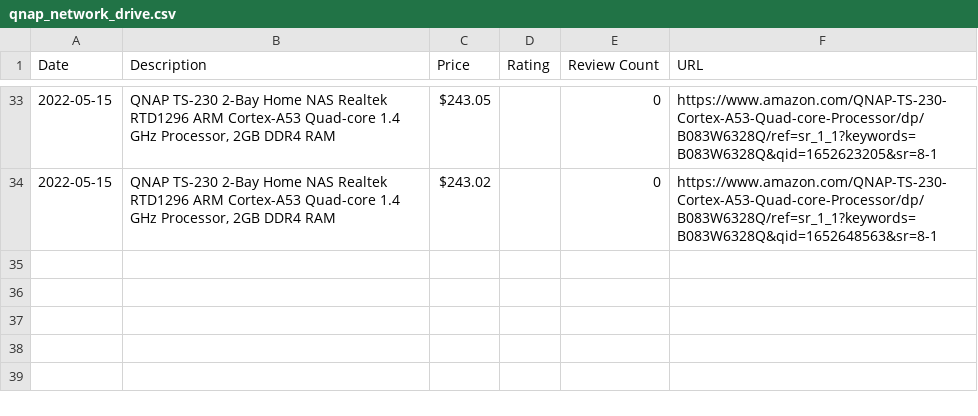
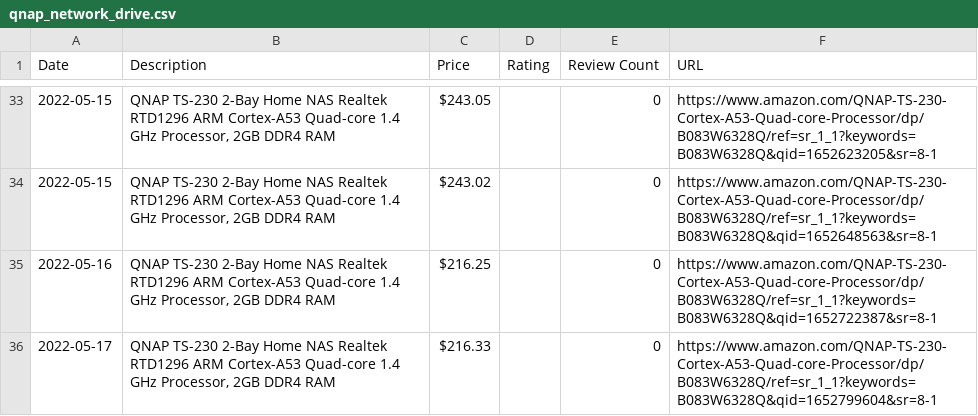
Before and after one commit to centuryhopper/AmazonPriceTrackerTool, a CSV file: CSVFiles/qnap_network_drive.csv, drawn as a sheet; only a part is shown, gaps mark what is left out.

```diff
--- a/CSVFiles/qnap_network_drive.csv
+++ b/CSVFiles/qnap_network_drive.csv
@@ -34 +34,3 @@ Date,Description,Price,Rating,Review Count,URL
 2022-05-15,"QNAP TS-230 2-Bay Home NAS Realtek RTD1296 ARM Cortex-A53 Quad-core 1.4 GHz Processor, 2GB DDR4 RAM",$243.02,,0,https://www.amazon.com/QNAP-TS-230-Cortex-A53-Quad-core-Processor/dp/B083W6328Q/ref=sr_1_1?keywords=B083W6328Q&qid=1652648563&sr=8-1
+2022-05-16,"QNAP TS-230 2-Bay Home NAS Realtek RTD1296 ARM Cortex-A53 Quad-core 1.4 GHz Processor, 2GB DDR4 RAM",$216.25,,0,https://www.amazon.com/QNAP-TS-230-Cortex-A53-Quad-core-Processor/dp/B083W6328Q/ref=sr_1_1?keywords=B083W6328Q&qid=1652722387&sr=8-1
+2022-05-17,"QNAP TS-230 2-Bay Home NAS Realtek RTD1296 ARM Cortex-A53 Quad-core 1.4 GHz Processor, 2GB DDR4 RAM",$216.33,,0,https://www.amazon.com/QNAP-TS-230-Cortex-A53-Quad-core-Processor/dp/B083W6328Q/ref=sr_1_1?keywords=B083W6328Q&qid=1652799604&sr=8-1
```
Also changed, not shown: CSVFiles/levoit_air_filters.csv, 3 other files.
